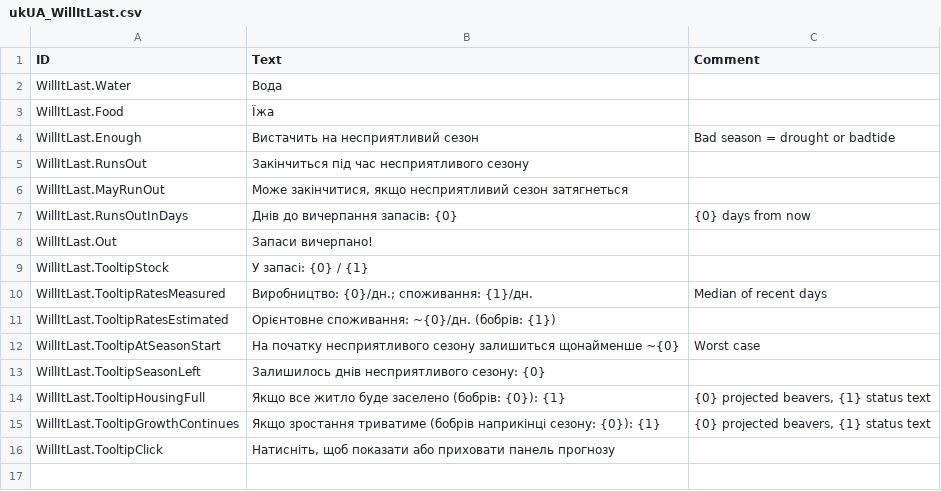
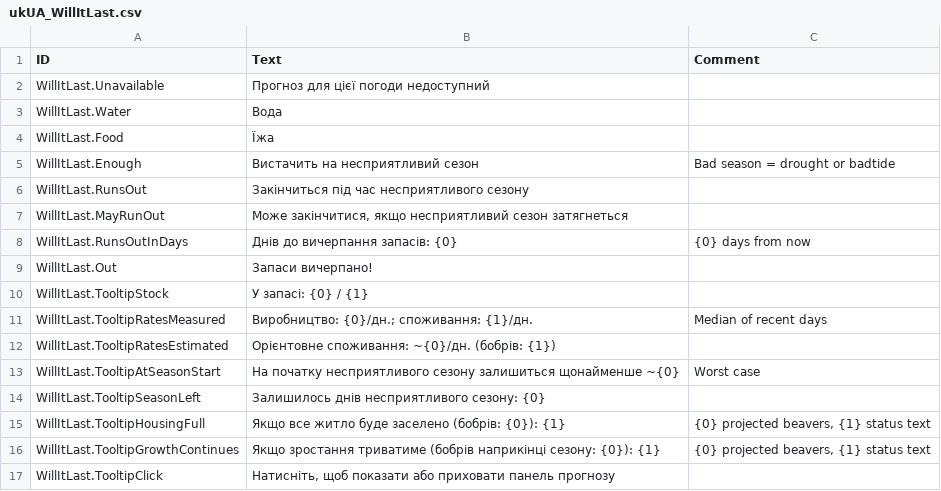
Before and after one commit to acasperw/timberborn-mod-willitlast, a CSV file: Data/Localizations/ukUA_WillItLast.csv, drawn as a sheet; the diff names each change by its address in the sheet, - before the commit and + after, or states it on an @@ line.

Commit message:
Update localization files and README for version 1.4.0; add unavailable forecast message and improve weather handling

```diff
--- a/Data/Localizations/ukUA_WillItLast.csv
+++ b/Data/Localizations/ukUA_WillItLast.csv
+row 2: WillItLast.Unavailable | Прогноз для цієї погоди недоступний
```
Also changed, not shown: Data/Localizations/deDE_WillItLast.csv, Data/Localizations/jaJP_WillItLast.csv, 14 other files.
